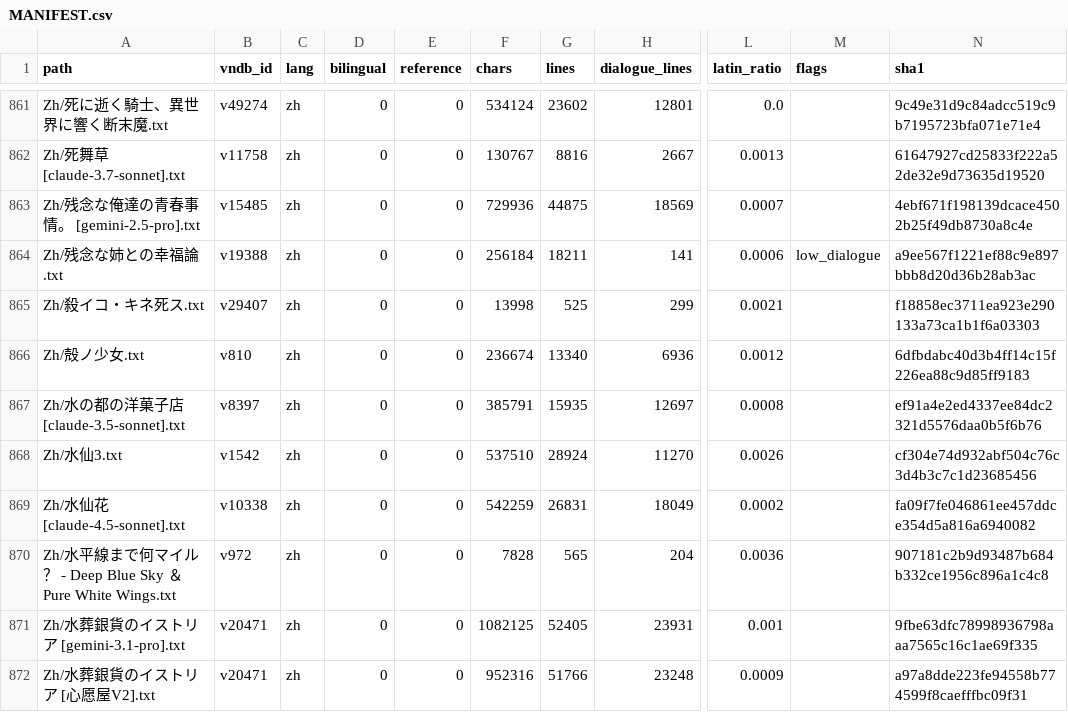
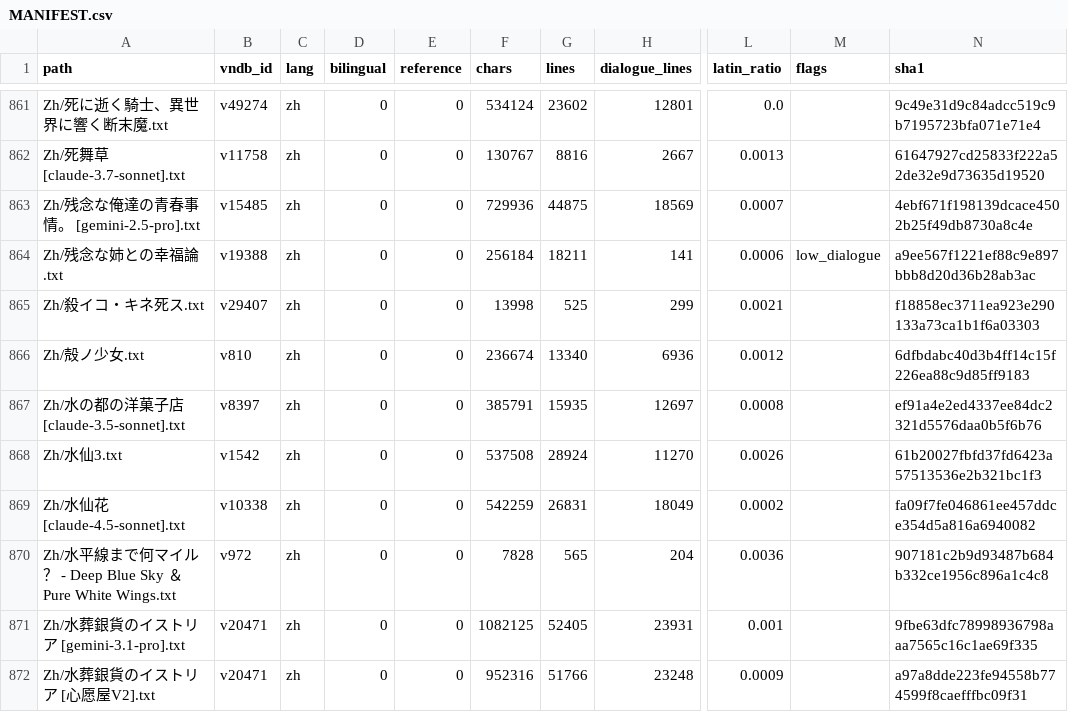
Before and after one commit to m-rui001/galgame-script-corpus, a CSV file: MANIFEST.csv, drawn as a sheet; only a part is shown, gaps mark what is left out; the diff names each change by its address in the sheet, - before the commit and + after, or states it on an @@ line.

Commit message:
zh: 水仙3 lines 19651-19800, hand-polished
Sixty-ninth hand band, 150 -> 150. The answer to how long he has - three months,
no, about four - and then the eel story, which is the real reason he cannot
stand the helpers. Two repairs:

  「不可以那么那么任性哦!」 -> 那么任性 / full-width !
  「负责我的helper,来的时候」 -> full-width comma

One repair the gate refused, and the refusal is worth recording because I was
wrong and it was right: 对helper来说,100为了自我满足 does not parse, and 100 is
plainly not a number here - it is the export mangling 全. I rewrote it to 全为了
自我满足, and the merge rejected the whole section on the digit gate: 100 is a
digit, and removing a digit is exactly what that gate exists to stop, whether or
not the digit is nonsense. So 100 stays, logged. The rule stands: if a numeral
looks wrong I report it, I do not delete it.

The band's centre ships untouched, because it is the first time this file lets a
patient be petty without excusing him:

  「于是我就回答她，想吃美味的鳗鱼。」 / 「然后……这家伙下次来的时候，真的买来
  了哦……烤鳗鱼！而且还是日本产的！」
  「可她的表情就像是在说，我可是自掏腰包，瞒着护士偷偷把这烤鳗鱼送到你手上的哦。」
  「我可不想让我的死仅仅是为了她们的自我满足。」

Then he concedes, which is what saves the passage: 其实就算是我……也明白。要不是
那么乐观，是无法忍受疗养病房的helper这样残酷的志愿工作的。

Kept: 三个月/四个月/数十年/100, 七楼, and the last gesture - 我把手伸了出来，
手腕上的识别环，咕噜咕噜地转着。 - which is the request the next band answers.

```diff
--- a/MANIFEST.csv
+++ b/MANIFEST.csv
-F868 (chars): 537510
+F868 (chars): 537508
-N868 (sha1): cf304e74d932abf504c76c3d4b3c7c1d23685456
+N868 (sha1): 61b20027fbfd37fd6423a57513536e2b321bc1f3
```
Also changed, not shown: 1 other file.
